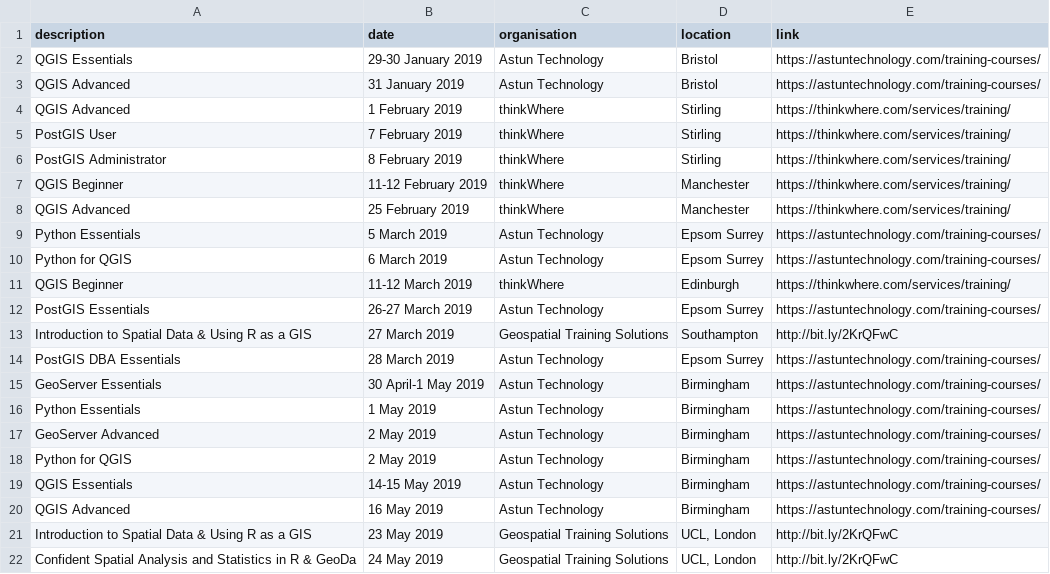
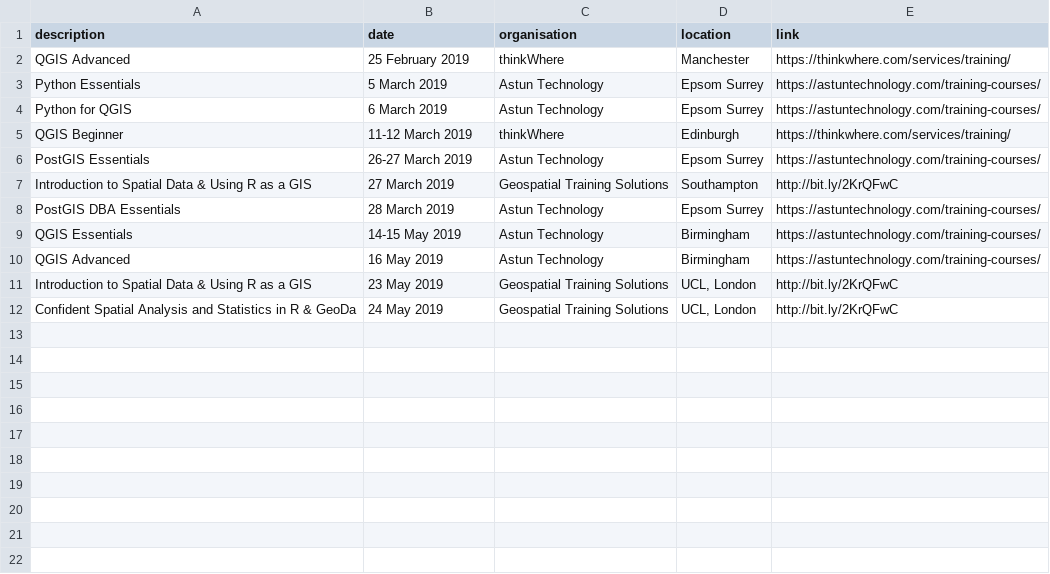
Before and after one commit to rachelesmee/website, a CSV file: _data/osgeouk_training.csv, drawn as a sheet; the diff names each change by its address in the sheet, - before the commit and + after, or states it on an @@ line.

Commit message:
Removing out of date or cancelled training courses

```diff
--- a/_data/osgeouk_training.csv
+++ b/_data/osgeouk_training.csv
-row 2: QGIS Essentials | 29-30 January 2019 | Astun Technology | Bristol | https://astuntechnology.com/training-courses/
-row 3: QGIS Advanced | 31 January 2019 | Astun Technology | Bristol | https://astuntechnology.com/training-courses/
-row 4: QGIS Advanced | 1 February 2019 | thinkWhere | Stirling | https://thinkwhere.com/services/training/
-row 5: PostGIS User | 7 February 2019 | thinkWhere | Stirling | https://thinkwhere.com/services/training/
-row 6: PostGIS Administrator | 8 February 2019 | thinkWhere | Stirling | https://thinkwhere.com/services/training/
-row 7: QGIS Beginner | 11-12 February 2019 | thinkWhere | Manchester | https://thinkwhere.com/services/training/
-row 15: GeoServer Essentials | 30 April-1 May 2019 | Astun Technology | Birmingham | https://astuntechnology.com/training-courses/
-row 16: Python Essentials | 1 May 2019 | Astun Technology | Birmingham | https://astuntechnology.com/training-courses/
-row 17: GeoServer Advanced | 2 May 2019 | Astun Technology | Birmingham | https://astuntechnology.com/training-courses/
-row 18: Python for QGIS | 2 May 2019 | Astun Technology | Birmingham | https://astuntechnology.com/training-courses/
```
